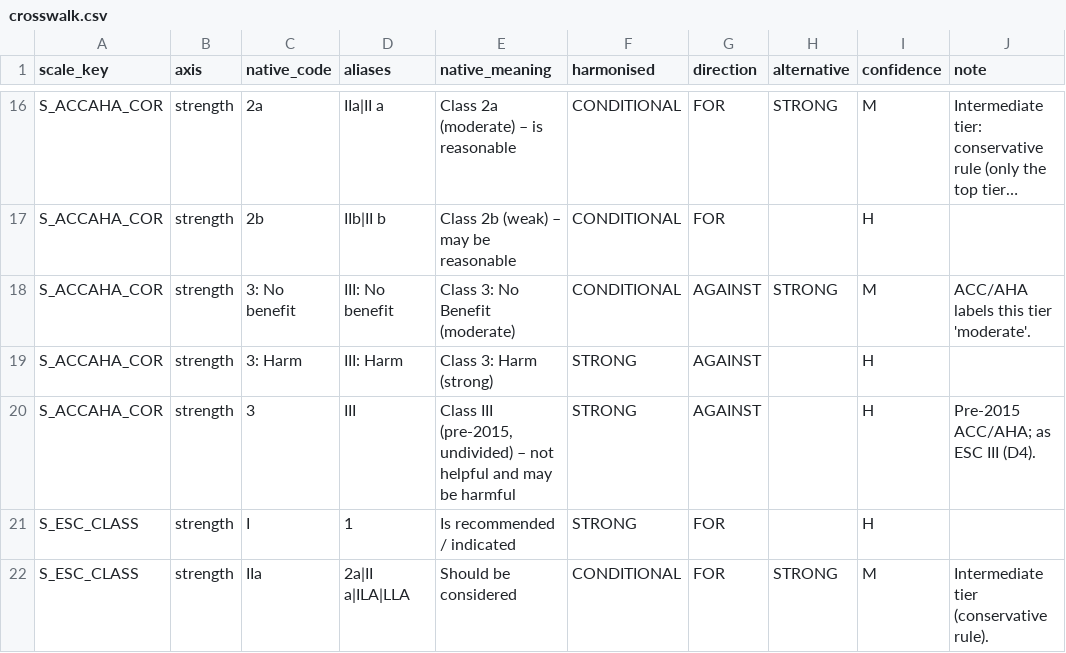
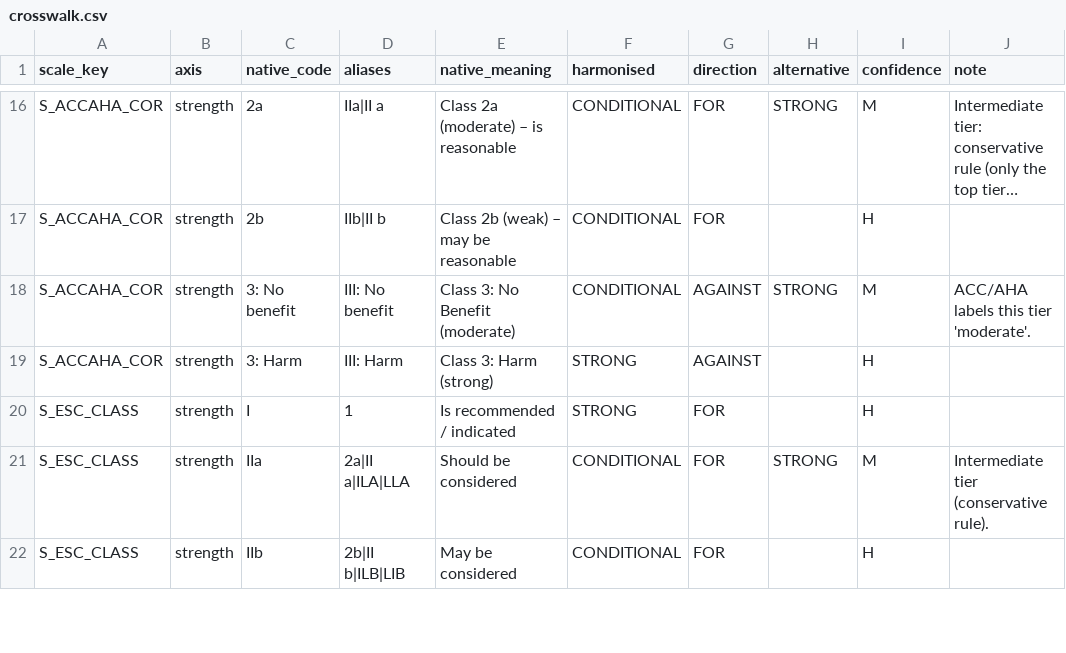
Before and after one commit to JulianKlug/evident, a CSV file: evident/grading_data/crosswalk.csv, drawn as a sheet; only a part is shown, gaps mark what is left out; the shorter side is filled out with more unchanged rows; long unchanged cells end in …; the diff names each change by its address in the sheet, - before the commit and + after, or states it on an @@ line.

Commit message:
Disambiguate ACC/AHA Class III notations
"III - No Benefit" fell back to the bare "III" code and mapped to
strong against: the free-standing dash split the label. A dash
between spaces is now a separator; a bound one ("A-") stays a code.

The undivided pre-2015 Class III shared the 2015+ scale, so a modern
"III" without subclass was silently read as strong against. It is now
unmapped there; pre-2015 ACC/AHA grades with S_ESC_CLASS + E_ESC,
which map identically (D1, D4).

```diff
--- a/evident/grading_data/crosswalk.csv
+++ b/evident/grading_data/crosswalk.csv
-row 20: S_ACCAHA_COR | strength | 3 | III | Class III (pre-2015, undivided) – not helpful and may be harmful | STRONG | AGAINST |  | H | Pre-2015 ACC/AHA; as ESC III (D4).
```
Also changed, not shown: evident/grading_data/scales.csv, 7 other files.
